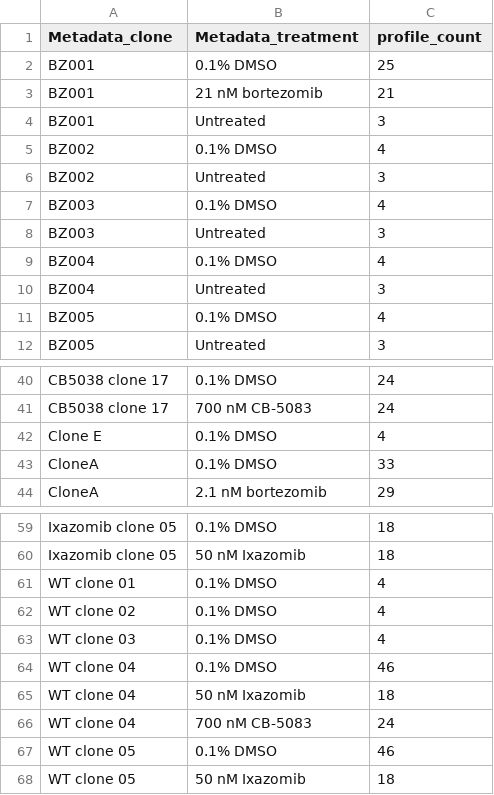
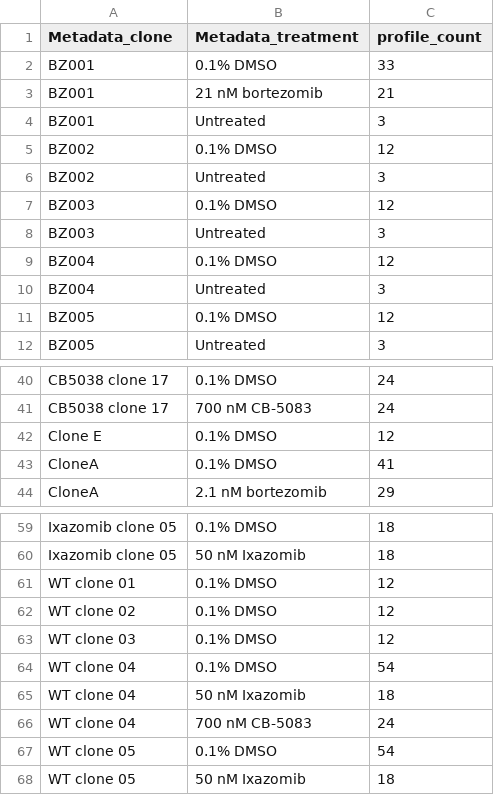
Before and after one commit to broadinstitute/profiling-resistance-mechanisms, a CSV file: 2.describe-data/tables/clone_counts_bortezomib.csv, drawn as a sheet; only a part is shown, gaps mark what is left out; the diff covers the shown part only.

Commit message:
run full describe data pipeline for batch 12 and 13 data

```diff
--- a/2.describe-data/tables/clone_counts_bortezomib.csv
+++ b/2.describe-data/tables/clone_counts_bortezomib.csv
@@ -1,12 +1,12 @@
 Metadata_clone,Metadata_treatment,profile_count
-BZ001,0.1% DMSO,25
+BZ001,0.1% DMSO,33
 BZ001,21 nM bortezomib,21
 BZ001,Untreated,3
-BZ002,0.1% DMSO,4
+BZ002,0.1% DMSO,12
 BZ002,Untreated,3
-BZ003,0.1% DMSO,4
+BZ003,0.1% DMSO,12
 BZ003,Untreated,3
-BZ004,0.1% DMSO,4
+BZ004,0.1% DMSO,12
 BZ004,Untreated,3
-BZ005,0.1% DMSO,4
+BZ005,0.1% DMSO,12
 BZ005,Untreated,3
@@ -41,4 +41,4 @@ CB5038 clone 17,0.1% DMSO,24
 CB5038 clone 17,700 nM CB-5083,24
-Clone E ,0.1% DMSO,4
-CloneA,0.1% DMSO,33
+Clone E ,0.1% DMSO,12
+CloneA,0.1% DMSO,41
 CloneA,2.1 nM bortezomib,29
@@ -60,9 +60,9 @@ Ixazomib clone 05,0.1% DMSO,18
 Ixazomib clone 05,50 nM Ixazomib,18
-WT clone 01,0.1% DMSO,4
-WT clone 02,0.1% DMSO,4
-WT clone 03,0.1% DMSO,4
-WT clone 04,0.1% DMSO,46
+WT clone 01,0.1% DMSO,12
+WT clone 02,0.1% DMSO,12
+WT clone 03,0.1% DMSO,12
+WT clone 04,0.1% DMSO,54
 WT clone 04,50 nM Ixazomib,18
 WT clone 04,700 nM CB-5083,24
-WT clone 05,0.1% DMSO,46
+WT clone 05,0.1% DMSO,54
 WT clone 05,50 nM Ixazomib,18
```
Also changed, not shown: 1 edited cell elsewhere in this file, 2.describe-data/results/sample_summary_profile_counts.tsv, 31 other files.
